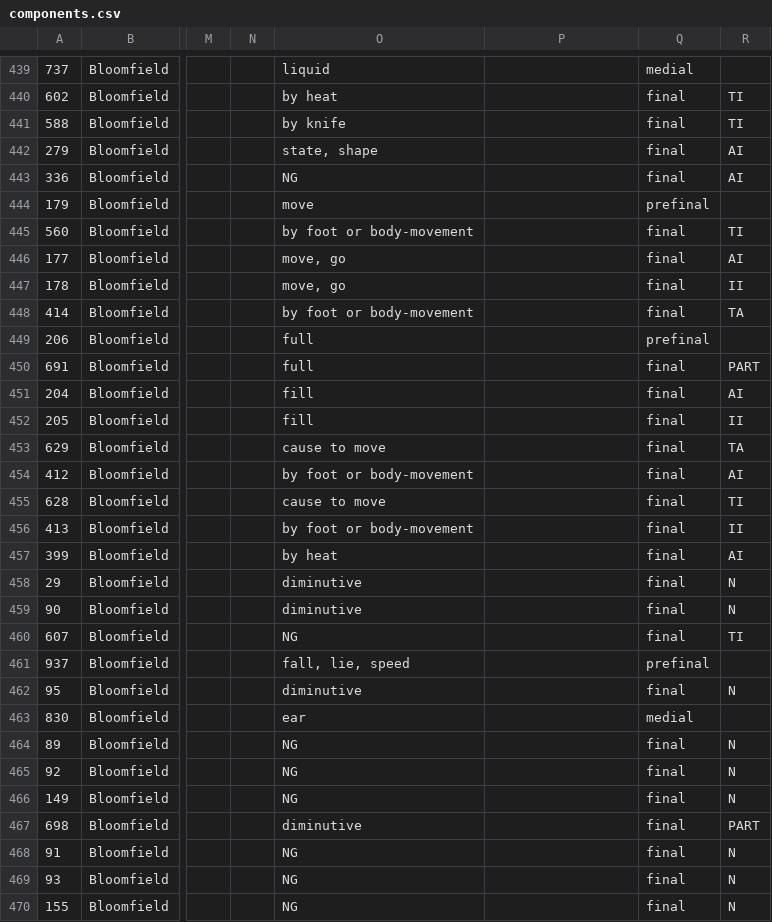
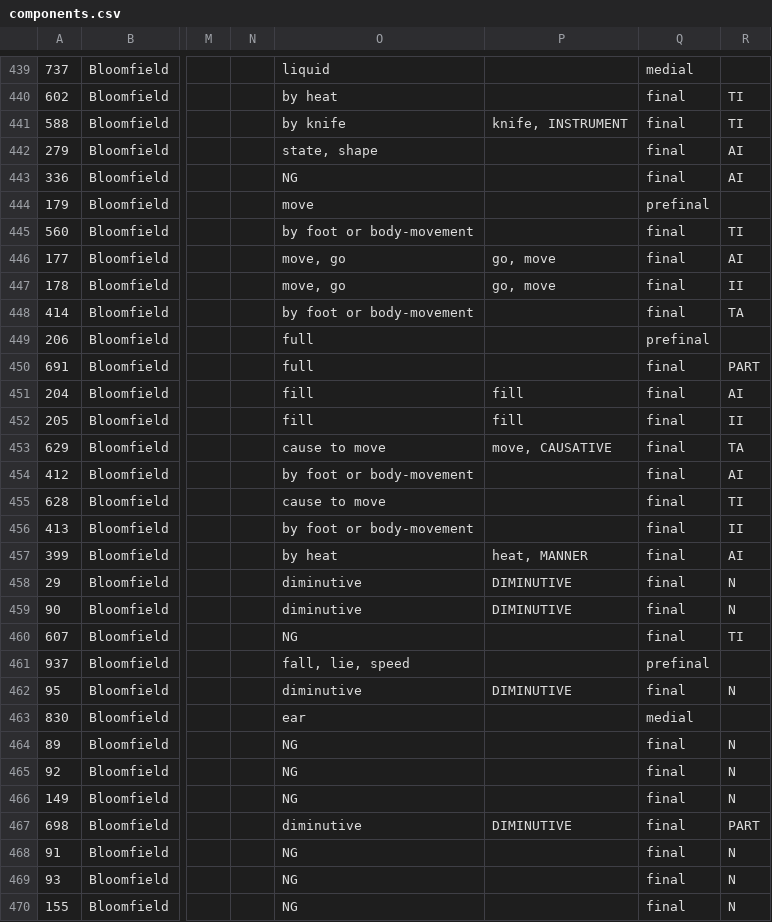
Before and after one commit to dwhieb/Nisinoon, a CSV file: data/csv/Ojibwe_Eastern/components.csv, drawn as a sheet; only a part is shown, gaps mark what is left out; the diff covers the shown part only; the diff names each change by its address in the sheet, - before the commit and + after, or states it on an @@ line.

```diff
--- a/data/csv/Ojibwe_Eastern/components.csv
+++ b/data/csv/Ojibwe_Eastern/components.csv
-P441: (empty)
+P441: knife, INSTRUMENT
-P446:P447: (empty)
+P446:P447: go, move
-P451:P452: (empty)
+P451:P452: fill
-P453: (empty)
+P453: move, CAUSATIVE
-P457: (empty)
+P457: heat, MANNER
-P458:P459: (empty)
+P458:P459: DIMINUTIVE
-P462: (empty)
+P462: DIMINUTIVE
-P467: (empty)
+P467: DIMINUTIVE
```
Also changed, not shown: 173 edited cells elsewhere in this file, data/csv/Cree_Plains/components.csv, data/csv/Kickapoo/components.csv, 31 other files.
